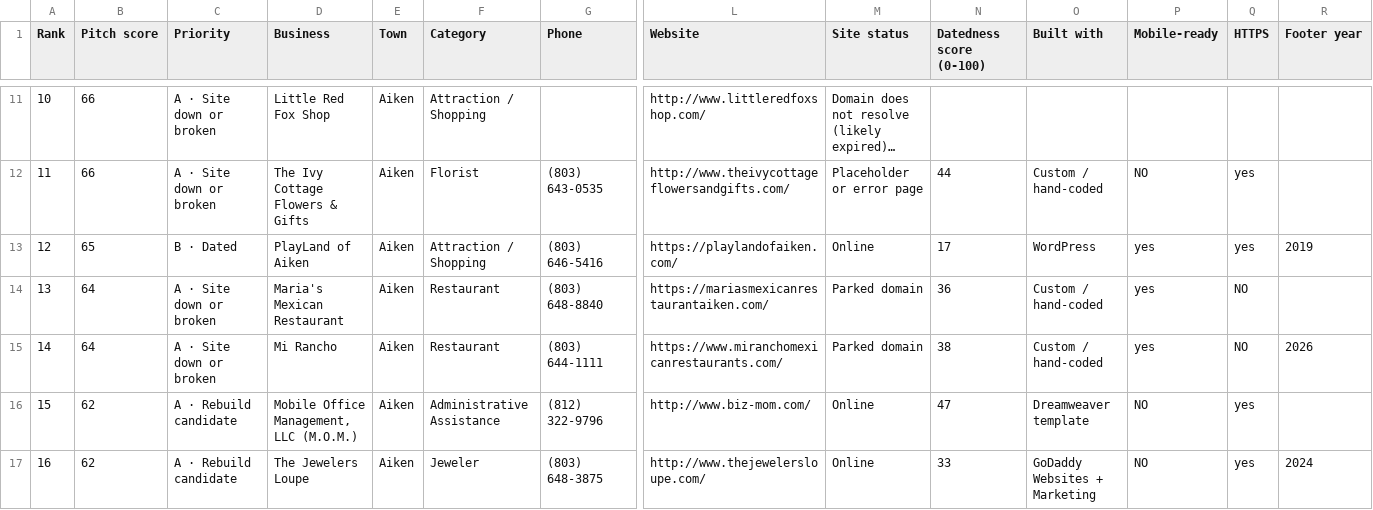
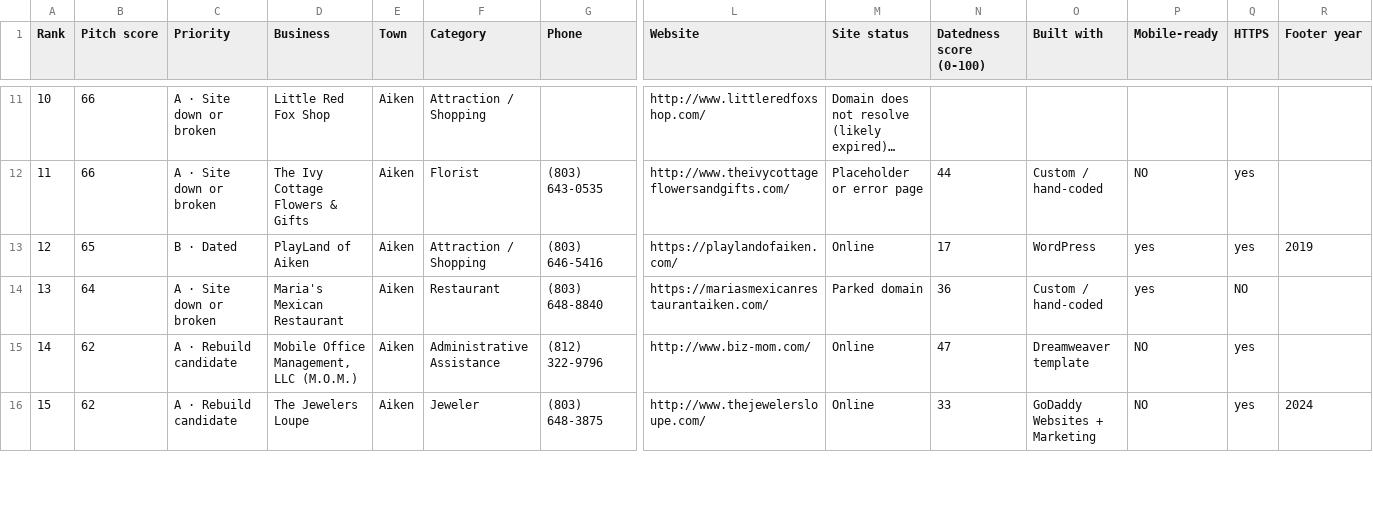
Before and after one commit to showoffjp/Aiken, a CSV file: data/prospects.csv, drawn as a sheet; only a part is shown, gaps mark what is left out; long unchanged cells end in …; removed rows and columns are numbered as before the commit, all else as after; rows hold the shown columns only; the diff covers the shown part only; the diff names each change by its address in the sheet, - before the commit and + after, or states it on an @@ line.

```diff
--- a/data/prospects.csv
+++ b/data/prospects.csv
@@ column A (Rank) renumbered between rows 3 and 98 @@
-row 15: 14 | 64 | A · Site down or broken | Mi Rancho | Aiken | Restaurant | (803) 644-1111 | https://www.miranchomexicanrestaurants.com/ | Parked domain | 38 | Custom / hand-coded | yes | NO | 2026
```
Also changed, not shown: 4 added rows and 3 removed rows elsewhere in this file, 54 other files.
